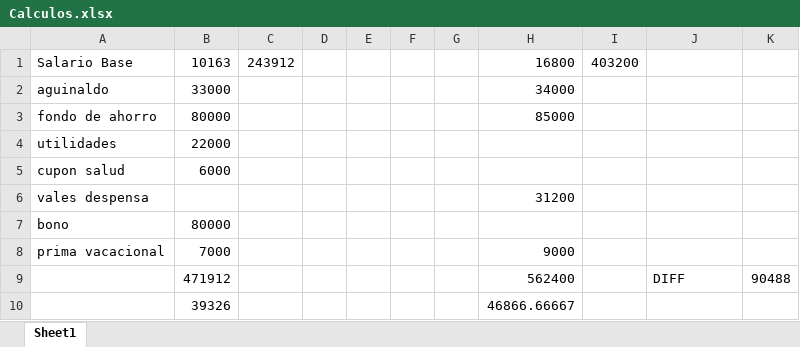
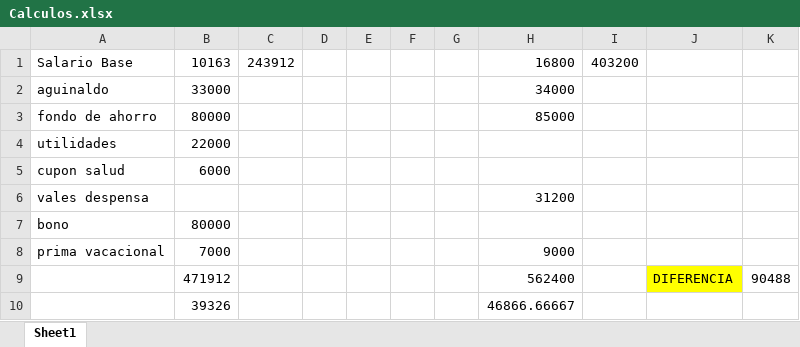
Before and after one commit to otobismac/Coverflow-JS, an Excel workbook: Calculos.xlsx, sheet Sheet1, drawn as a sheet; values as stored, in another font and other column widths than the file's, no borders; the diff names each change by its address in the sheet, - before the commit and + after, or states it on an @@ line.

```diff
--- a/Calculos.xlsx (sheet Sheet1)
+++ b/Calculos.xlsx (sheet Sheet1)
-J9: DIFF
+J9: DIFERENCIA
-J9 fill: none
+J9 fill: #FFFF00
```
Also changed, not shown: 1 other file.
